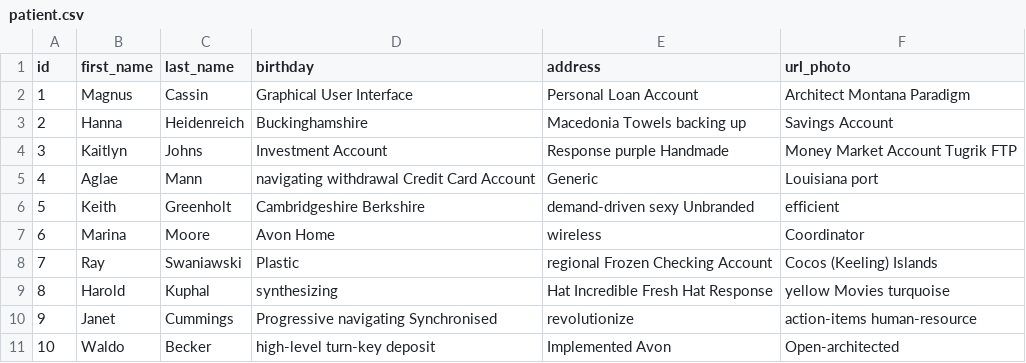
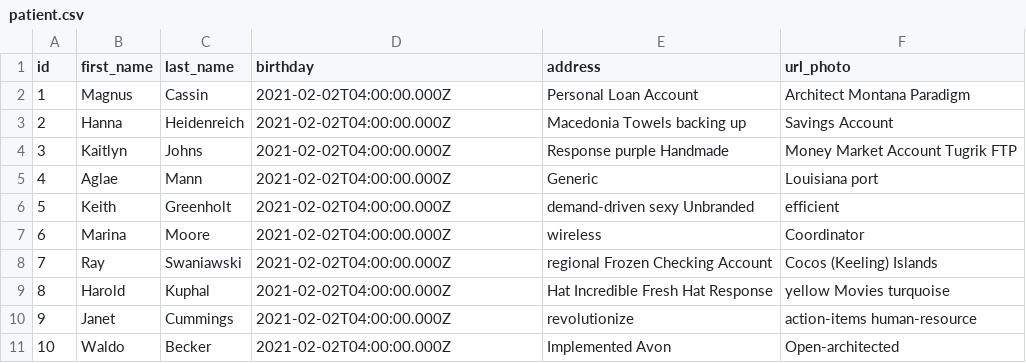
Before and after one commit to rsoft-latam/hospital-backend, a CSV file: src/main/resources/config/liquibase/fake-data/patient.csv, drawn as a sheet.

```diff
--- a/src/main/resources/config/liquibase/fake-data/patient.csv
+++ b/src/main/resources/config/liquibase/fake-data/patient.csv
@@ -1,11 +1,11 @@
 id;first_name;last_name;birthday;address;url_photo
-1;Magnus;Cassin;Graphical User Interface;Personal Loan Account;Architect Montana Paradigm
-2;Hanna;Heidenreich;Buckinghamshire;Macedonia Towels backing up;Savings Account
-3;Kaitlyn;Johns;Investment Account;Response purple Handmade;Money Market Account Tugrik FTP
-4;Aglae;Mann;navigating withdrawal Credit Card Account;Generic;Louisiana port
-5;Keith;Greenholt;Cambridgeshire Berkshire;demand-driven sexy Unbranded;efficient
-6;Marina;Moore;Avon Home;wireless;Coordinator
-7;Ray;Swaniawski;Plastic;regional Frozen Checking Account;Cocos (Keeling) Islands
-8;Harold;Kuphal;synthesizing;Hat Incredible Fresh Hat Response;yellow Movies turquoise
-9;Janet;Cummings;Progressive navigating Synchronised;revolutionize;action-items human-resource
-10;Waldo;Becker;high-level turn-key deposit;Implemented Avon;Open-architected
+1;Magnus;Cassin;2021-02-02T04:00:00.000Z;Personal Loan Account;Architect Montana Paradigm
+2;Hanna;Heidenreich;2021-02-02T04:00:00.000Z;Macedonia Towels backing up;Savings Account
+3;Kaitlyn;Johns;2021-02-02T04:00:00.000Z;Response purple Handmade;Money Market Account Tugrik FTP
+4;Aglae;Mann;2021-02-02T04:00:00.000Z;Generic;Louisiana port
+5;Keith;Greenholt;2021-02-02T04:00:00.000Z;demand-driven sexy Unbranded;efficient
+6;Marina;Moore;2021-02-02T04:00:00.000Z;wireless;Coordinator
+7;Ray;Swaniawski;2021-02-02T04:00:00.000Z;regional Frozen Checking Account;Cocos (Keeling) Islands
+8;Harold;Kuphal;2021-02-02T04:00:00.000Z;Hat Incredible Fresh Hat Response;yellow Movies turquoise
+9;Janet;Cummings;2021-02-02T04:00:00.000Z;revolutionize;action-items human-resource
+10;Waldo;Becker;2021-02-02T04:00:00.000Z;Implemented Avon;Open-architected
```
Also changed, not shown: src/main/resources/config/liquibase/fake-data/doctor.csv, src/main/resources/config/liquibase/fake-data/hospital.csv, 1 other file.
